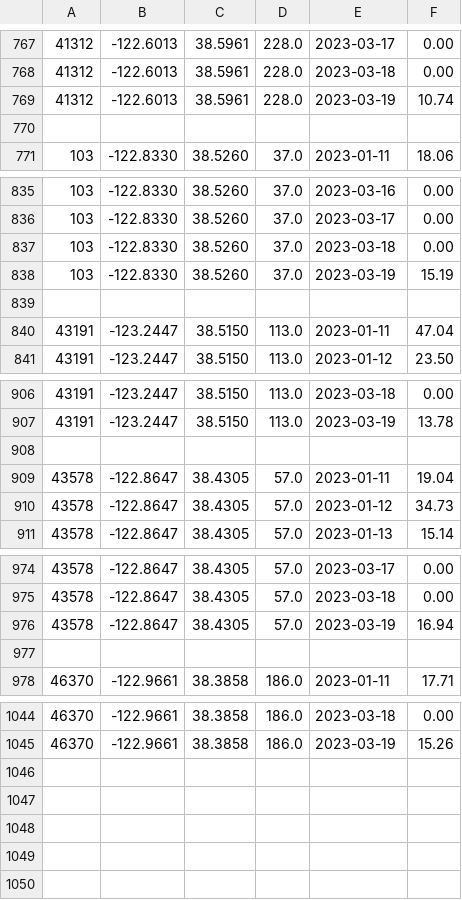
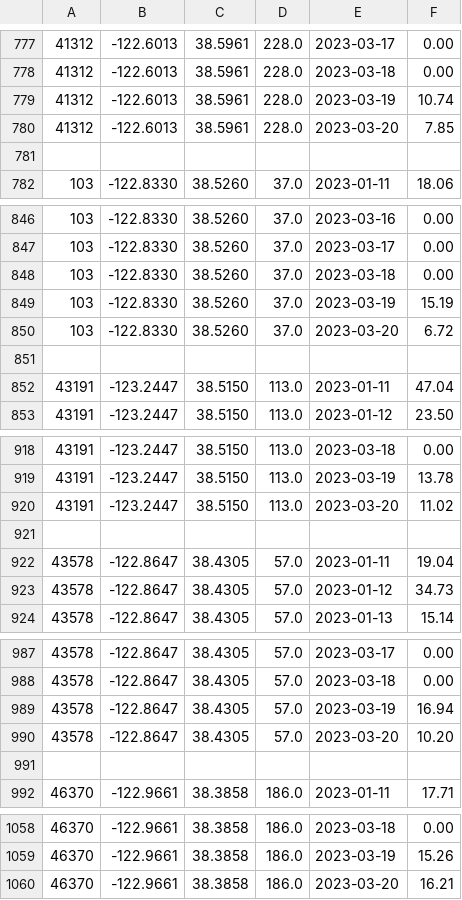
Before and after one commit to CAWaterBoardDataCenter/DWRAT_DataScraping, a CSV file: WebData/Prism_Precipitation.csv, drawn as a sheet; only a part is shown, gaps mark what is left out; the diff covers the shown part only; the diff names each change by its address in the sheet, - before the commit and + after, or states it on an @@ line.

```diff
--- a/WebData/Prism_Precipitation.csv
+++ b/WebData/Prism_Precipitation.csv
+row 780: 41312 | -122.6013 | 38.5961 | 228.0 | 2023-03-20 | 7.85
+row 850: 103 | -122.8330 | 38.5260 | 37.0 | 2023-03-20 | 6.72
+row 920: 43191 | -123.2447 | 38.5150 | 113.0 | 2023-03-20 | 11.02
+row 990: 43578 | -122.8647 | 38.4305 | 57.0 | 2023-03-20 | 10.20
+row 1060: 46370 | -122.9661 | 38.3858 | 186.0 | 2023-03-20 | 16.21
```
Also changed, not shown: 10 added rows and 2 edited cells elsewhere in this file, 1 other file.
